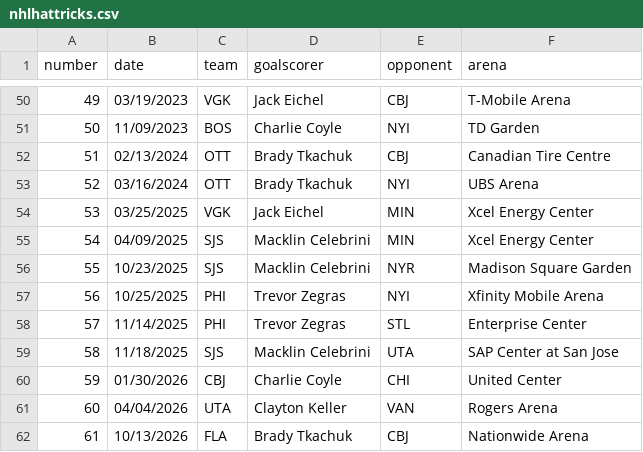
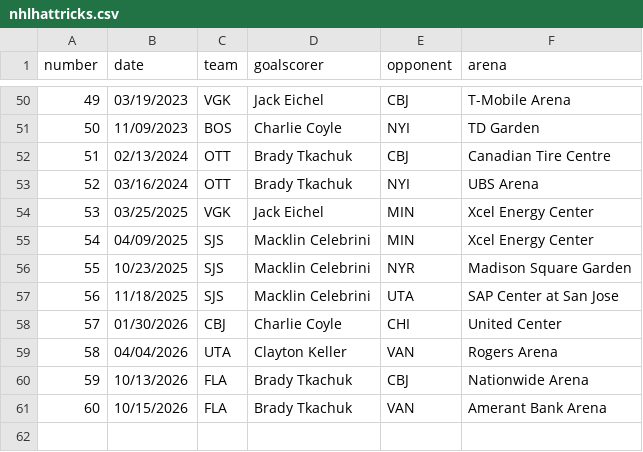
Before and after one commit to redsoxfan2194/buhockeystats, a CSV file: buhockeystatssite/recordbookdata/nhlhattricks.csv, drawn as a sheet; only a part is shown, gaps mark what is left out; removed rows and columns are numbered as before the commit, all else as after; the diff names each change by its address in the sheet, - before the commit and + after, or states it on an @@ line.

Commit message:
add brady hatty

```diff
--- a/buhockeystatssite/recordbookdata/nhlhattricks.csv
+++ b/buhockeystatssite/recordbookdata/nhlhattricks.csv
-row 57: 56 | 10/25/2025 | PHI | Trevor Zegras | NYI | Xfinity Mobile Arena
-row 58: 57 | 11/14/2025 | PHI | Trevor Zegras | STL | Enterprise Center
@@ column A (number) renumbered between rows 57 and 60 @@
+row 61: 60 | 10/15/2026 | FLA | Brady Tkachuk | VAN | Amerant Bank Arena
```
